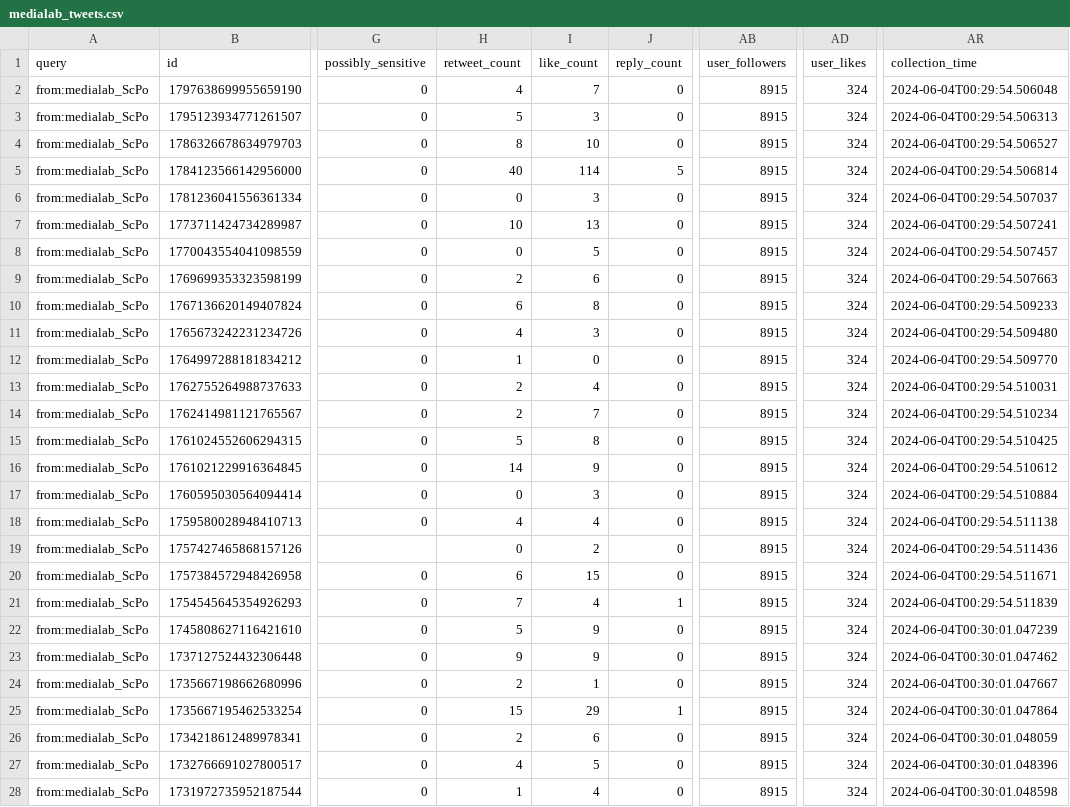
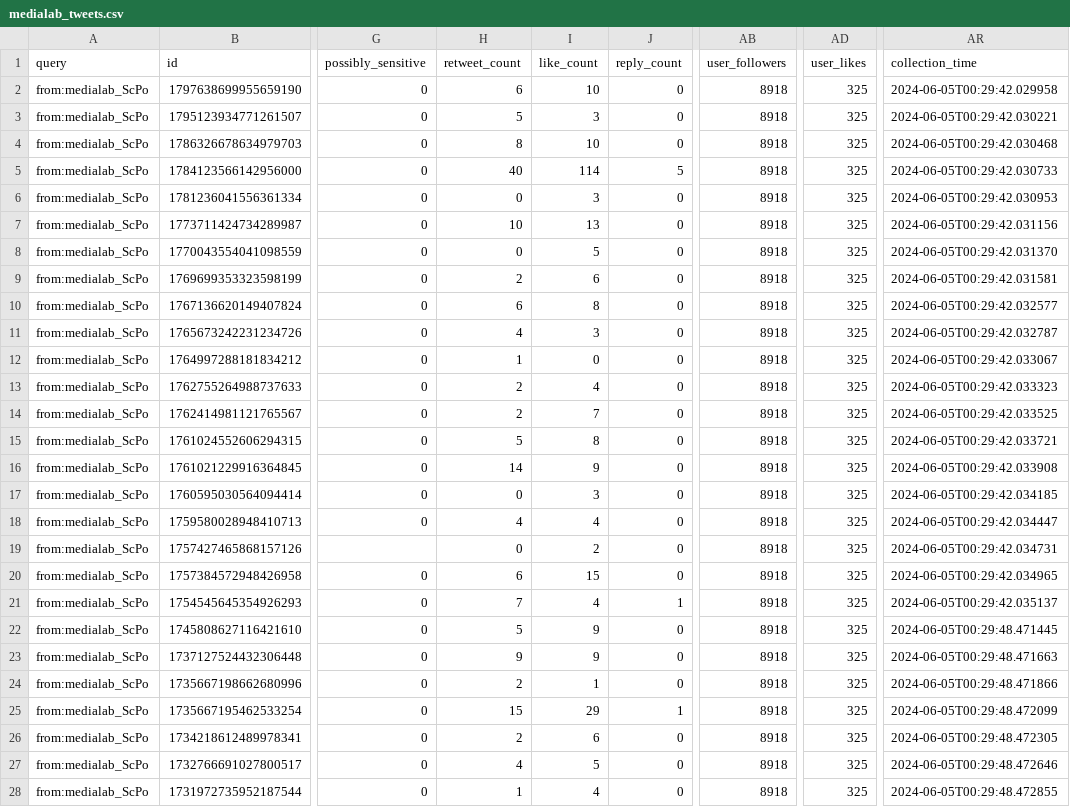
Before and after one commit to AnnaCharles/tweets-enrichment, a CSV file: data/medialab_tweets.csv, drawn as a sheet; only a part is shown, gaps mark what is left out; the diff covers the shown part only; the diff names each change by its address in the sheet, - before the commit and + after, or states it on an @@ line.

```diff
--- a/data/medialab_tweets.csv
+++ b/data/medialab_tweets.csv
-H2 (retweet_count): 4
+H2 (retweet_count): 6
-I2 (like_count): 7
+I2 (like_count): 10
-AB2:AB28 (user_followers): 8915
+AB2:AB28 (user_followers): 8918
-AD2:AD28 (user_likes): 324
+AD2:AD28 (user_likes): 325
-AR2 (collection_time): 2024-06-04T00:29:54.506048
+AR2 (collection_time): 2024-06-05T00:29:42.029958
-AR3 (collection_time): 2024-06-04T00:29:54.506313
+AR3 (collection_time): 2024-06-05T00:29:42.030221
-AR4 (collection_time): 2024-06-04T00:29:54.506527
+AR4 (collection_time): 2024-06-05T00:29:42.030468
-AR5 (collection_time): 2024-06-04T00:29:54.506814
+AR5 (collection_time): 2024-06-05T00:29:42.030733
-AR6 (collection_time): 2024-06-04T00:29:54.507037
+AR6 (collection_time): 2024-06-05T00:29:42.030953
-AR7 (collection_time): 2024-06-04T00:29:54.507241
+AR7 (collection_time): 2024-06-05T00:29:42.031156
-AR8 (collection_time): 2024-06-04T00:29:54.507457
+AR8 (collection_time): 2024-06-05T00:29:42.031370
-AR9 (collection_time): 2024-06-04T00:29:54.507663
+AR9 (collection_time): 2024-06-05T00:29:42.031581
-AR10 (collection_time): 2024-06-04T00:29:54.509233
+AR10 (collection_time): 2024-06-05T00:29:42.032577
-AR11 (collection_time): 2024-06-04T00:29:54.509480
+AR11 (collection_time): 2024-06-05T00:29:42.032787
-AR12 (collection_time): 2024-06-04T00:29:54.509770
+AR12 (collection_time): 2024-06-05T00:29:42.033067
-AR13 (collection_time): 2024-06-04T00:29:54.510031
+AR13 (collection_time): 2024-06-05T00:29:42.033323
-AR14 (collection_time): 2024-06-04T00:29:54.510234
+AR14 (collection_time): 2024-06-05T00:29:42.033525
-AR15 (collection_time): 2024-06-04T00:29:54.510425
+AR15 (collection_time): 2024-06-05T00:29:42.033721
-AR16 (collection_time): 2024-06-04T00:29:54.510612
+AR16 (collection_time): 2024-06-05T00:29:42.033908
-AR17 (collection_time): 2024-06-04T00:29:54.510884
+AR17 (collection_time): 2024-06-05T00:29:42.034185
-AR18 (collection_time): 2024-06-04T00:29:54.511138
+AR18 (collection_time): 2024-06-05T00:29:42.034447
-AR19 (collection_time): 2024-06-04T00:29:54.511436
+AR19 (collection_time): 2024-06-05T00:29:42.034731
-AR20 (collection_time): 2024-06-04T00:29:54.511671
+AR20 (collection_time): 2024-06-05T00:29:42.034965
-AR21 (collection_time): 2024-06-04T00:29:54.511839
+AR21 (collection_time): 2024-06-05T00:29:42.035137
-AR22 (collection_time): 2024-06-04T00:30:01.047239
+AR22 (collection_time): 2024-06-05T00:29:48.471445
-AR23 (collection_time): 2024-06-04T00:30:01.047462
+AR23 (collection_time): 2024-06-05T00:29:48.471663
-AR24 (collection_time): 2024-06-04T00:30:01.047667
+AR24 (collection_time): 2024-06-05T00:29:48.471866
-AR25 (collection_time): 2024-06-04T00:30:01.047864
+AR25 (collection_time): 2024-06-05T00:29:48.472099
-AR26 (collection_time): 2024-06-04T00:30:01.048059
+AR26 (collection_time): 2024-06-05T00:29:48.472305
-AR27 (collection_time): 2024-06-04T00:30:01.048396
+AR27 (collection_time): 2024-06-05T00:29:48.472646
-AR28 (collection_time): 2024-06-04T00:30:01.048598
+AR28 (collection_time): 2024-06-05T00:29:48.472855
```
Also changed, not shown: 69 edited cells elsewhere in this file.
